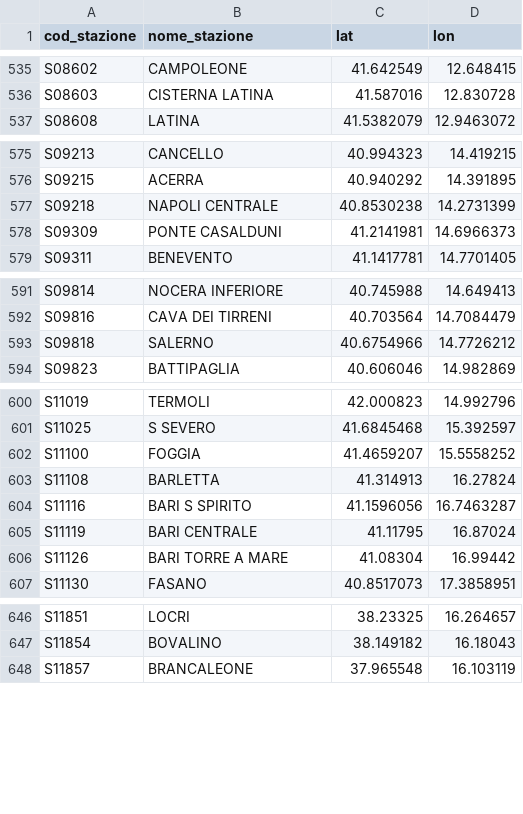
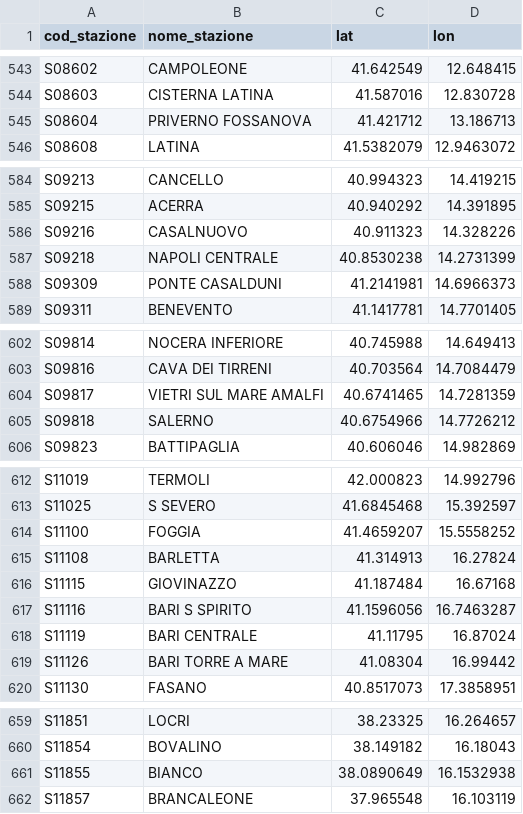
Before and after one commit to DrElegantia/trainstats-dashboard, a CSV file: data/gold/stations_dim.csv, drawn as a sheet; only a part is shown, gaps mark what is left out; the diff covers the shown part only.

```diff
--- a/data/gold/stations_dim.csv
+++ b/data/gold/stations_dim.csv
@@ -536,2 +544,3 @@ S08602,CAMPOLEONE,41.642549,12.648415
 S08603,CISTERNA LATINA,41.587016,12.830728
+S08604,PRIVERNO FOSSANOVA,41.421712,13.186713
 S08608,LATINA,41.5382079,12.9463072
@@ -576,2 +585,3 @@ S09213,CANCELLO,40.994323,14.419215
 S09215,ACERRA,40.940292,14.391895
+S09216,CASALNUOVO,40.911323,14.328226
 S09218,NAPOLI CENTRALE,40.8530238,14.2731399
@@ -592,2 +603,3 @@ S09814,NOCERA INFERIORE,40.745988,14.649413
 S09816,CAVA DEI TIRRENI,40.703564,14.7084479
+S09817,VIETRI SUL MARE AMALFI,40.6741465,14.7281359
 S09818,SALERNO,40.6754966,14.7726212
@@ -603,2 +615,3 @@ S11100,FOGGIA,41.4659207,15.5558252
 S11108,BARLETTA,41.314913,16.27824
+S11115,GIOVINAZZO,41.187484,16.67168
 S11116,BARI S SPIRITO,41.1596056,16.7463287
@@ -647,2 +660,3 @@ S11851,LOCRI,38.23325,16.264657
 S11854,BOVALINO,38.149182,16.18043
+S11855,BIANCO,38.0890649,16.1532938
 S11857,BRANCALEONE,37.965548,16.103119
```
Also changed, not shown: 8 added rows and 1 moved row elsewhere in this file, data/gold/copertura_categoria.csv, 16 other files.
